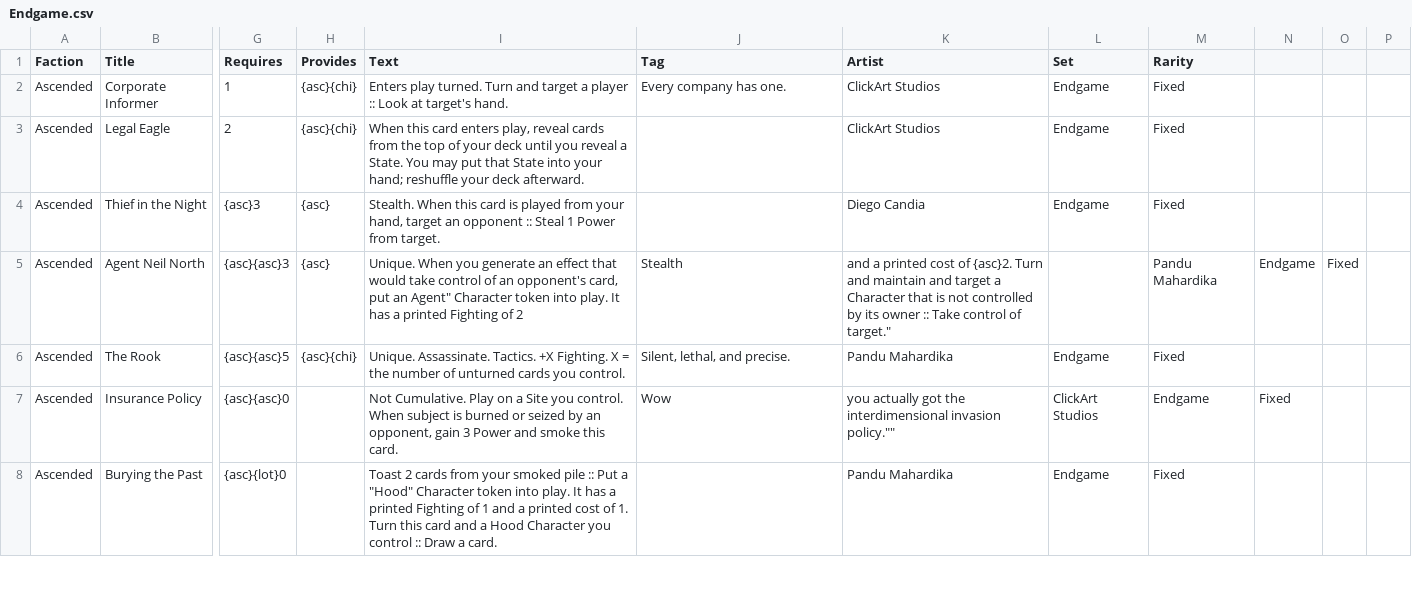
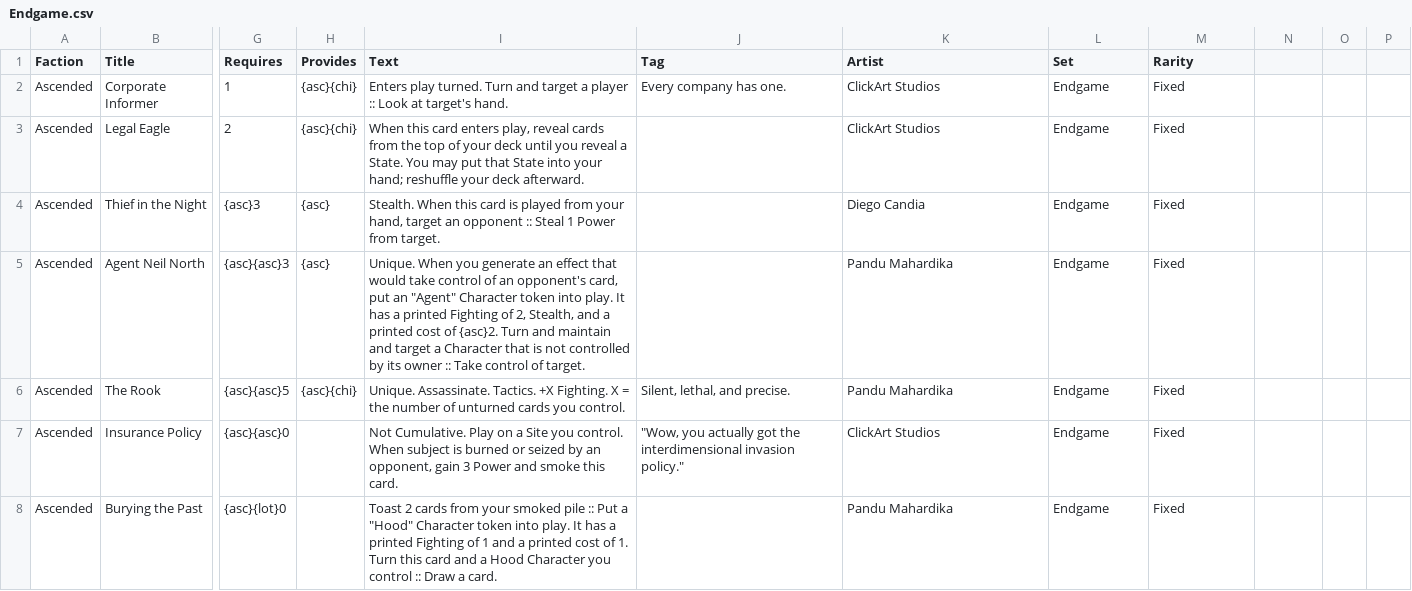
Before and after one commit to ericlui/Chimp-Shack-Shadowfist-Card-DB, a CSV file: Endgame.csv, drawn as a sheet; only a part is shown, gaps mark what is left out; the diff covers the shown part only; the diff names each change by its address in the sheet, - before the commit and + after, or states it on an @@ line.

Commit message:
Fix double-quoting in 2014 cards
Fixes double quoting in the csv files for Endgame, Knight's Passage,
and Queen's Gambit

```diff
--- a/Endgame.csv
+++ b/Endgame.csv
-I5 (Text): …put an Agent" Character token into play. It has a printed Fighting of 2
+I5 (Text): …put an "Agent" Character token into play. It has a printed Fighting of 2, Stealth, and a printed cost of {asc}2. Turn and maintain and target a Character that is not controlled by its owner :: Take control of target.
-J5 (Tag): Stealth
+J5 (Tag): (empty)
-K5 (Artist): and a printed cost of {asc}2. Turn and maintain and target a Character that is not controlled by its owner :: Take control of target."
+K5 (Artist): Pandu Mahardika
-L5 (Set): (empty)
+L5 (Set): Endgame
-M5 (Rarity): Pandu Mahardika
+M5 (Rarity): Fixed
-N5: Endgame
+N5: (empty)
-O5: Fixed
+O5: (empty)
-J7 (Tag): Wow
+J7 (Tag): "Wow, you actually got the interdimensional invasion policy."
-K7 (Artist): you actually got the interdimensional invasion policy.""
+K7 (Artist): ClickArt Studios
-L7 (Set): ClickArt Studios
+L7 (Set): Endgame
-M7 (Rarity): Endgame
+M7 (Rarity): Fixed
-N7: Fixed
+N7: (empty)
```
Also changed, not shown: 57 edited cells elsewhere in this file, KnightsPassage.csv, QueensGambit.csv.
